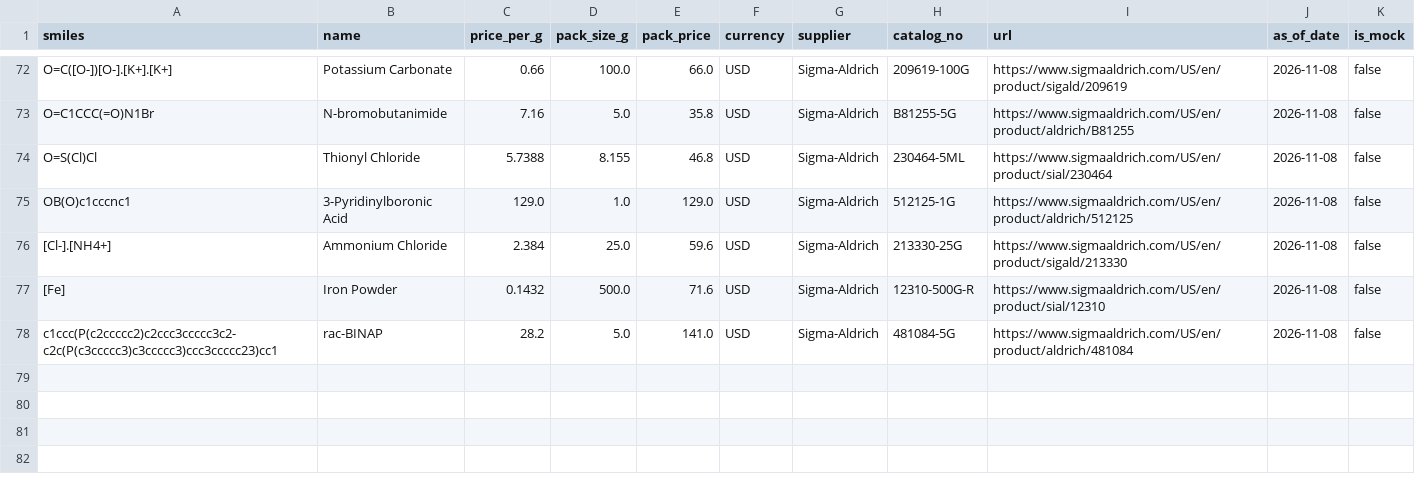
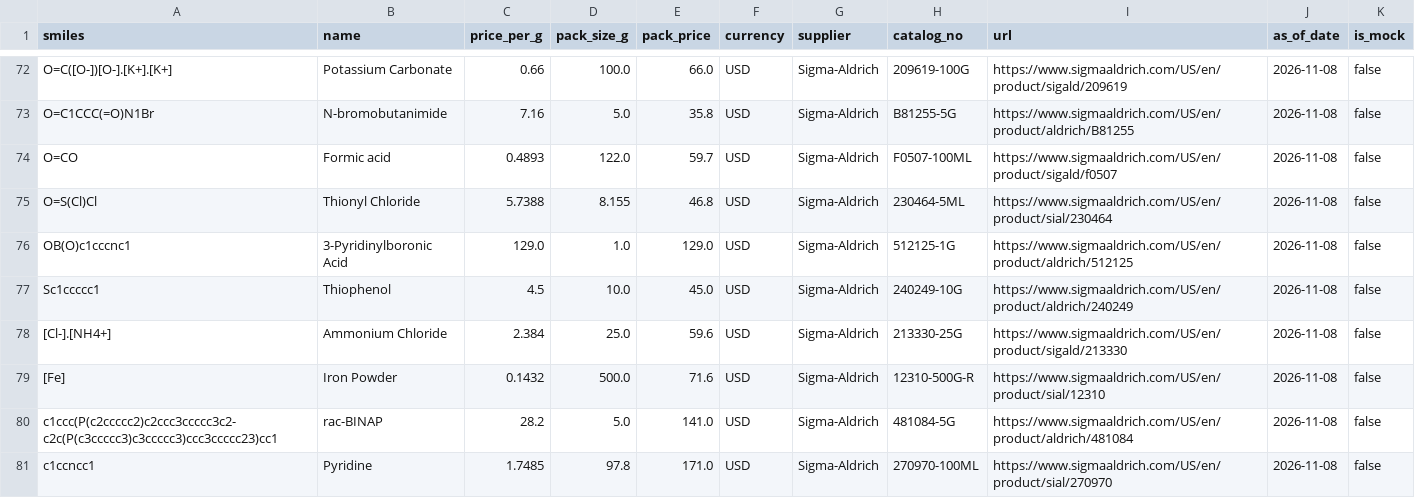
Before and after one commit to mj-nuhylabs/hackerbear, a CSV file: backend/data/prices.csv, drawn as a sheet; only a part is shown, gaps mark what is left out.

```diff
--- a/backend/data/prices.csv
+++ b/backend/data/prices.csv
@@ -73,4 +73,6 @@ O=C([O-])[O-].[K+].[K+],Potassium Carbonate,0.66,100.0,66.0,USD,Sigma-Aldrich,20
 O=C1CCC(=O)N1Br,N-bromobutanimide,7.16,5.0,35.8,USD,Sigma-Aldrich,B81255-5G,https://www.sigmaaldrich.com/US/en/product/aldrich/B81255,2026-11-08,false
+O=CO,Formic acid,0.4893,122.0,59.7,USD,Sigma-Aldrich,F0507-100ML,https://www.sigmaaldrich.com/US/en/product/sigald/f0507,2026-11-08,false
 O=S(Cl)Cl,Thionyl Chloride,5.7388,8.155,46.8,USD,Sigma-Aldrich,230464-5ML,https://www.sigmaaldrich.com/US/en/product/sial/230464,2026-11-08,false
 OB(O)c1cccnc1,3-Pyridinylboronic Acid,129.0,1.0,129.0,USD,Sigma-Aldrich,512125-1G,https://www.sigmaaldrich.com/US/en/product/aldrich/512125,2026-11-08,false
+Sc1ccccc1,Thiophenol,4.5,10.0,45.0,USD,Sigma-Aldrich,240249-10G,https://www.sigmaaldrich.com/US/en/product/aldrich/240249,2026-11-08,false
 [Cl-].[NH4+],Ammonium Chloride,2.384,25.0,59.6,USD,Sigma-Aldrich,213330-25G,https://www.sigmaaldrich.com/US/en/product/sigald/213330,2026-11-08,false
@@ -78 +80,2 @@ OB(O)c1cccnc1,3-Pyridinylboronic Acid,129.0,1.0,129.0,USD,Sigma-Aldrich,512125-1
 c1ccc(P(c2ccccc2)c2ccc3ccccc3c2-c2c(P(c3ccccc3)c3ccccc3)ccc3ccccc23)cc1,rac-BINAP,28.2,5.0,141.0,USD,Sigma-Aldrich,481084-5G,https://www.sigmaaldrich.com/US/en/product/aldrich/481084,2026-11-08,false
+c1ccncc1,Pyridine,1.7485,97.8,171.0,USD,Sigma-Aldrich,270970-100ML,https://www.sigmaaldrich.com/US/en/product/sial/270970,2026-11-08,false
```
Also changed, not shown: backend/data/prices_to_fill.csv, 25 other files.
